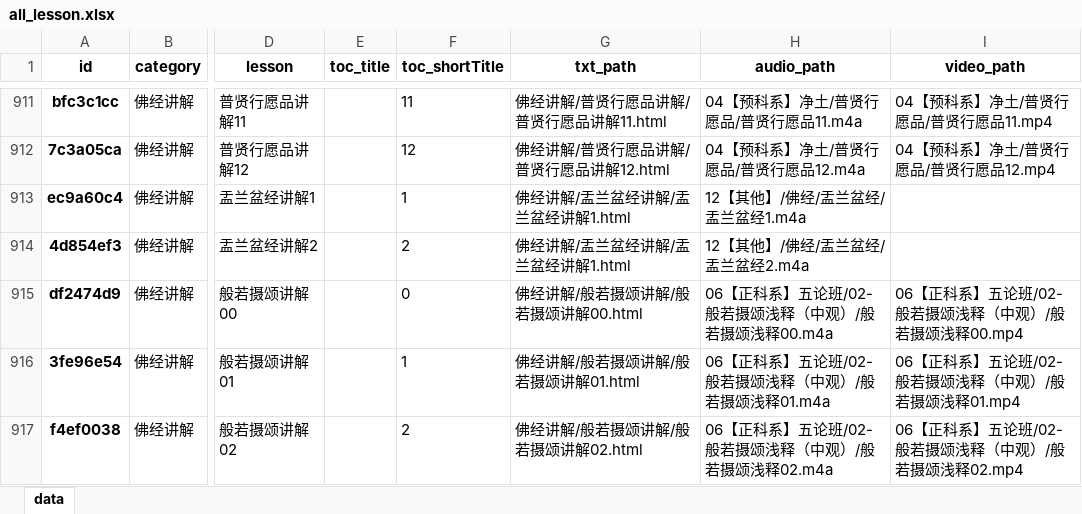
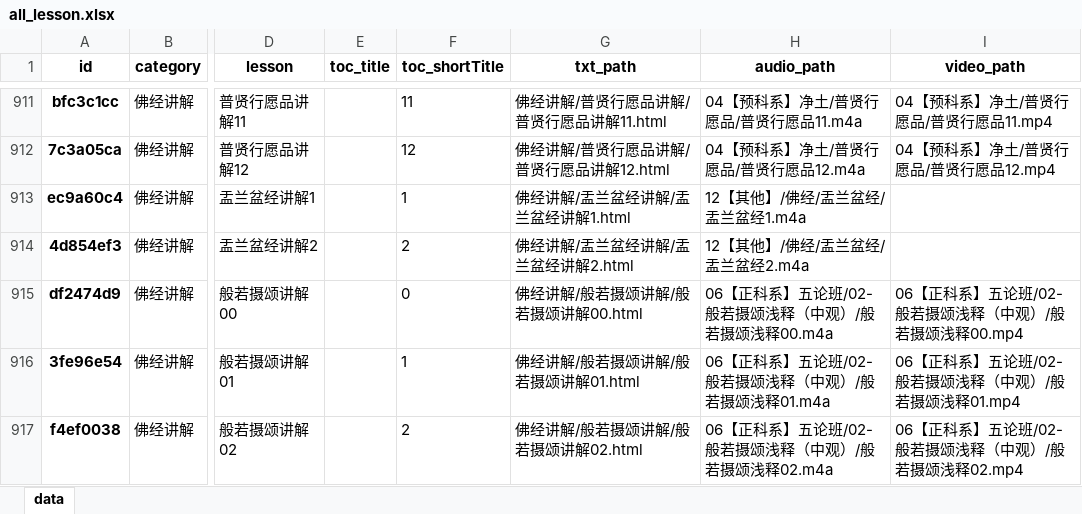
Before and after one commit to hliuleo/lamatxt, an Excel workbook: all_lesson.xlsx, sheet data, drawn as a sheet; only a part is shown, gaps mark what is left out; values as stored, in another font and other column widths than the file's, no borders; the diff names each change by its address in the sheet, - before the commit and + after, or states it on an @@ line.

Commit message:
update data

```diff
--- a/all_lesson.xlsx (sheet data)
+++ b/all_lesson.xlsx (sheet data)
-G914 (txt_path): 佛经讲解/盂兰盆经讲解/盂兰盆经讲解1.html
+G914 (txt_path): 佛经讲解/盂兰盆经讲解/盂兰盆经讲解2.html
```
Also changed, not shown: all_course.xlsx.
